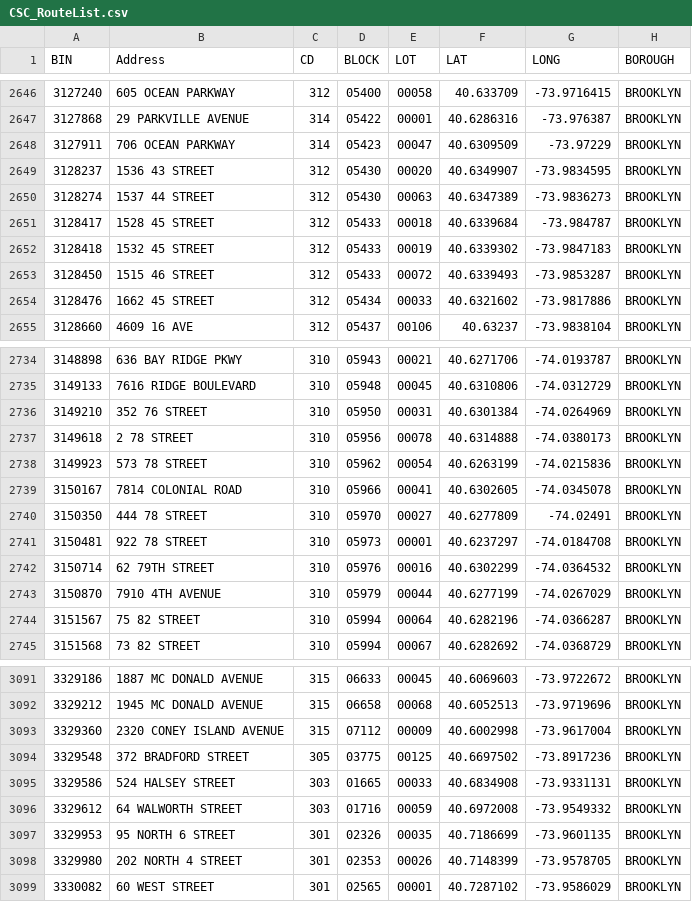
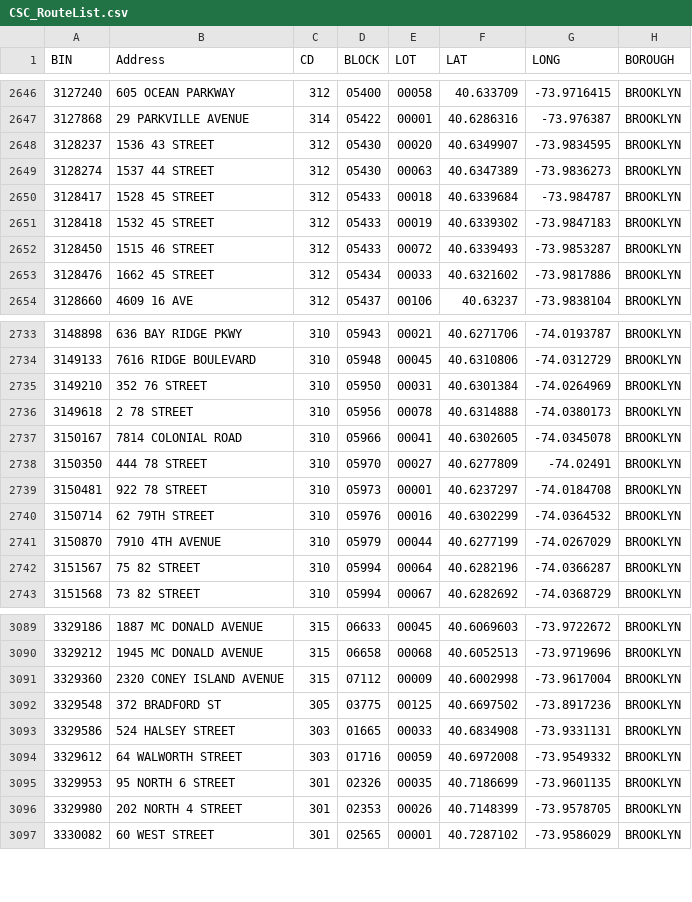
Before and after one commit to NYCDOB/SiteSafety_V2, a CSV file: data/CSC_RouteList.csv, drawn as a sheet; only a part is shown, gaps mark what is left out.

```diff
--- a/data/CSC_RouteList.csv
+++ b/data/CSC_RouteList.csv
@@ -2647,3 +2647,2 @@ BIN,Address,CD,BLOCK,LOT,LAT,LONG,BOROUGH
 3127868,29 PARKVILLE AVENUE,314,05422,00001,40.6286316,-73.976387,BROOKLYN
-3127911,706 OCEAN PARKWAY,314,05423,00047,40.6309509,-73.97229,BROOKLYN
 3128237,1536 43 STREET,312,05430,00020,40.6349907,-73.9834595,BROOKLYN
@@ -2737,3 +2736,2 @@ BIN,Address,CD,BLOCK,LOT,LAT,LONG,BOROUGH
 3149618,2 78 STREET,310,05956,00078,40.6314888,-74.0380173,BROOKLYN
-3149923,573 78 STREET,310,05962,00054,40.6263199,-74.0215836,BROOKLYN
 3150167,7814 COLONIAL ROAD,310,05966,00041,40.6302605,-74.0345078,BROOKLYN
@@ -3093,3 +3091,3 @@ BIN,Address,CD,BLOCK,LOT,LAT,LONG,BOROUGH
 3329360,2320 CONEY ISLAND AVENUE,315,07112,00009,40.6002998,-73.9617004,BROOKLYN
-3329548,372 BRADFORD STREET,305,03775,00125,40.6697502,-73.8917236,BROOKLYN
+3329548,372 BRADFORD ST,305,03775,00125,40.6697502,-73.8917236,BROOKLYN
 3329586,524 HALSEY STREET,303,01665,00033,40.6834908,-73.9331131,BROOKLYN
```
Also changed, not shown: 1 other file.
